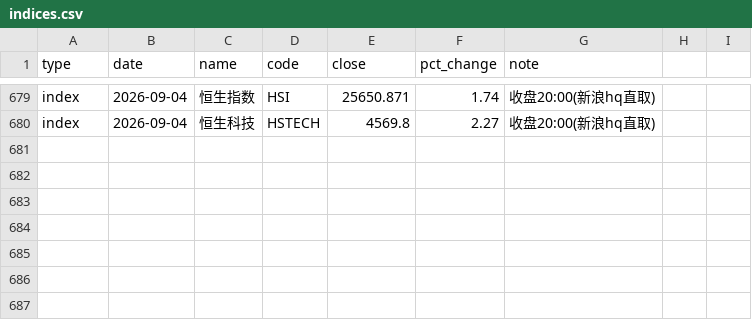
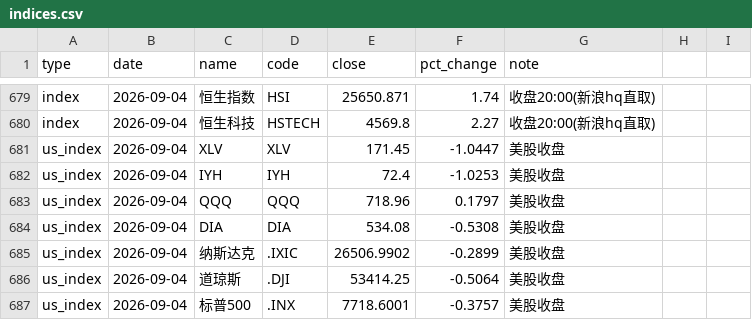
Before and after one commit to yangzai360/WealthHub, a CSV file: data/processed/history/indices.csv, drawn as a sheet; only a part is shown, gaps mark what is left out.

```diff
--- a/data/processed/history/indices.csv
+++ b/data/processed/history/indices.csv
@@ -680 +680,8 @@ index,2026-09-04,恒生指数,HSI,25650.871,1.74,收盘20:00(新浪hq直取)
 index,2026-09-04,恒生科技,HSTECH,4569.8,2.27,收盘20:00(新浪hq直取)
+us_index,2026-09-04,XLV,XLV,171.45,-1.0447,美股收盘
+us_index,2026-09-04,IYH,IYH,72.4,-1.0253,美股收盘
+us_index,2026-09-04,QQQ,QQQ,718.96,0.1797,美股收盘
+us_index,2026-09-04,DIA,DIA,534.08,-0.5308,美股收盘
+us_index,2026-09-04,纳斯达克,.IXIC,26506.9902,-0.2899,美股收盘
+us_index,2026-09-04,道琼斯,.DJI,53414.25,-0.5064,美股收盘
+us_index,2026-09-04,标普500,.INX,7718.6001,-0.3757,美股收盘
```
Also changed, not shown: 8 other files.
